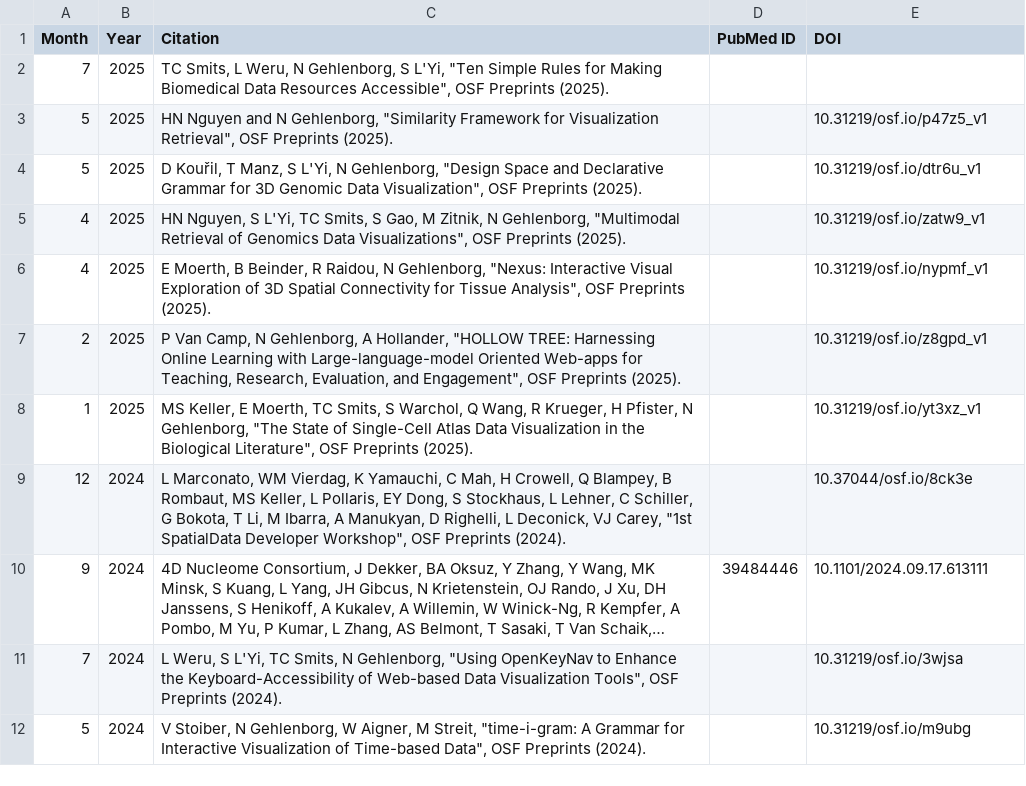
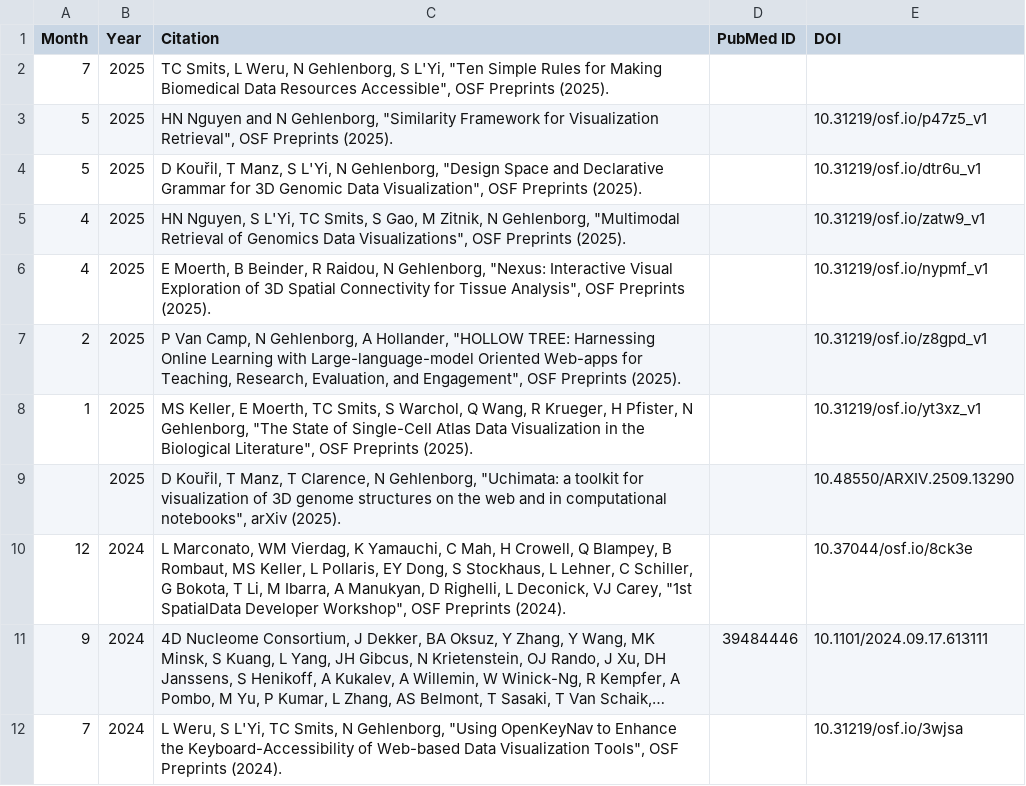
Before and after one commit to hms-dbmi/gehlenborglab-website, a CSV file: assets/papers/preprints.csv, drawn as a sheet; only a part is shown; the shorter side is filled out with more unchanged rows; long unchanged cells end in ….

```diff
--- a/assets/papers/preprints.csv
+++ b/assets/papers/preprints.csv
@@ -8,2 +8,3 @@ Month,Year,Citation,PubMed ID,DOI
 1,2025,"MS Keller, E Moerth, TC Smits, S Warchol, Q Wang, R Krueger, H Pfister, N Gehlenborg, ""The State of Single-Cell Atlas Data Visualization in the Biological Literature"", OSF Preprints (2025).",,10.31219/osf.io/yt3xz_v1
+,2025,"D Kouřil, T Manz, T Clarence, N Gehlenborg, ""Uchimata: a toolkit for visualization of 3D genome structures on the web and in computational notebooks"", arXiv (2025).",,10.48550/ARXIV.2509.13290
 12,2024,"L Marconato, WM Vierdag, K Yamauchi, C Mah, H Crowell, Q Blampey, B Rombaut, MS Keller, L Pollaris, EY Dong, S Stockhaus, L Lehner, C Schiller, G Bokota, T Li, M Ibarra, A Manukyan, D Righelli, L Deconick, VJ Carey, ""1st SpatialData Developer Workshop"", OSF Preprints (2024).",,10.37044/osf.io/8ck3e
```
Also changed, not shown: assets/papers/pubs.csv.
